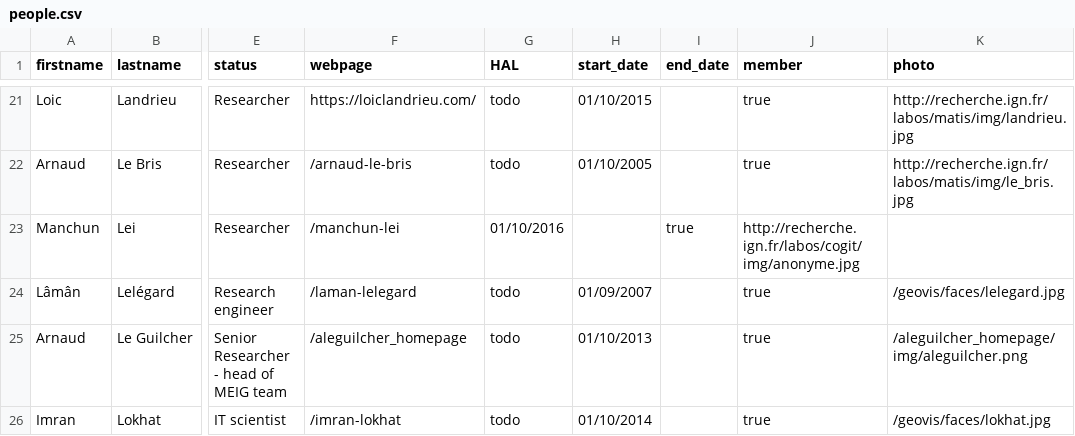
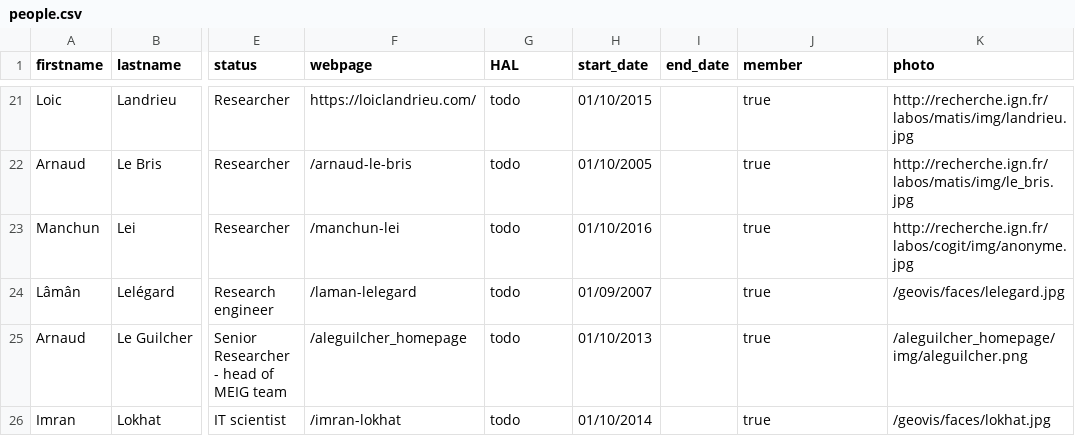
Before and after one commit to umrlastig/lastig_data, a CSV file: people.csv, drawn as a sheet; only a part is shown, gaps mark what is left out; the diff names each change by its address in the sheet, - before the commit and + after, or states it on an @@ line.

Commit message:
Update people.csv

```diff
--- a/people.csv
+++ b/people.csv
-G23 (HAL): 01/10/2016
+G23 (HAL): todo
-H23 (start_date): (empty)
+H23 (start_date): 01/10/2016
-I23 (end_date): true
+I23 (end_date): (empty)
-J23 (member): http://recherche.ign.fr/labos/cogit/img/anonyme.jpg
+J23 (member): true
-K23 (photo): (empty)
+K23 (photo): http://recherche.ign.fr/labos/cogit/img/anonyme.jpg
```
